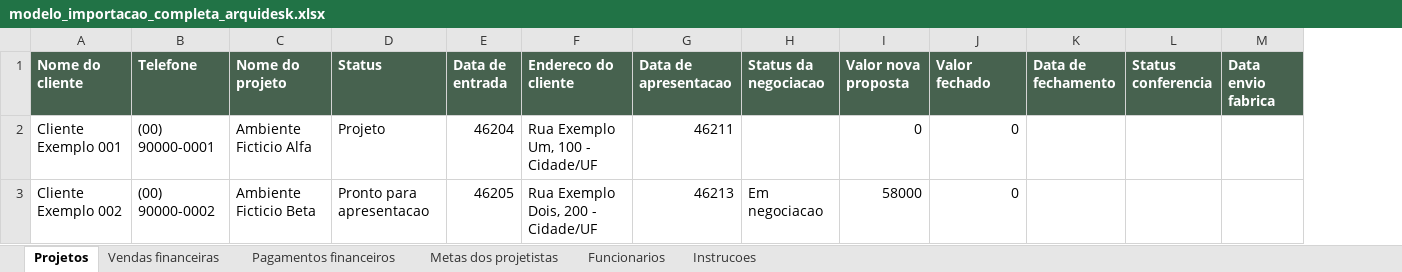
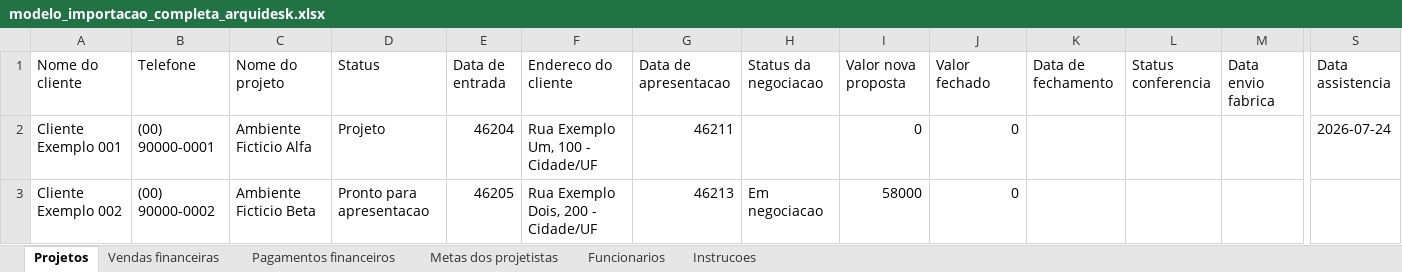
Before and after one commit to Iasminmins/ArquiDeskweb, an Excel workbook: public/templates/modelo_importacao_completa_arquidesk.xlsx, sheet Projetos, drawn as a sheet; only a part is shown, gaps mark what is left out; values as stored, in another font and other column widths than the file's, no borders; the diff covers the shown part only; the diff names each change by its address in the sheet, - before the commit and + after, or states it on an @@ line.

```diff
--- a/public/templates/modelo_importacao_completa_arquidesk.xlsx (sheet Projetos)
+++ b/public/templates/modelo_importacao_completa_arquidesk.xlsx (sheet Projetos)
+column S (Data assistencia), row 2: 2026-07-24
@@ A1:M1 fill: #47624F → none, bold: on → off, text colour: #FFFFFF → black @@
```
Also changed, not shown: cell formats elsewhere in this sheet, sheet Pagamentos financeiros, sheet Vendas financeiras, sheet Metas dos projetistas, sheet Funcionarios, sheet Instrucoes, 7 other files.
